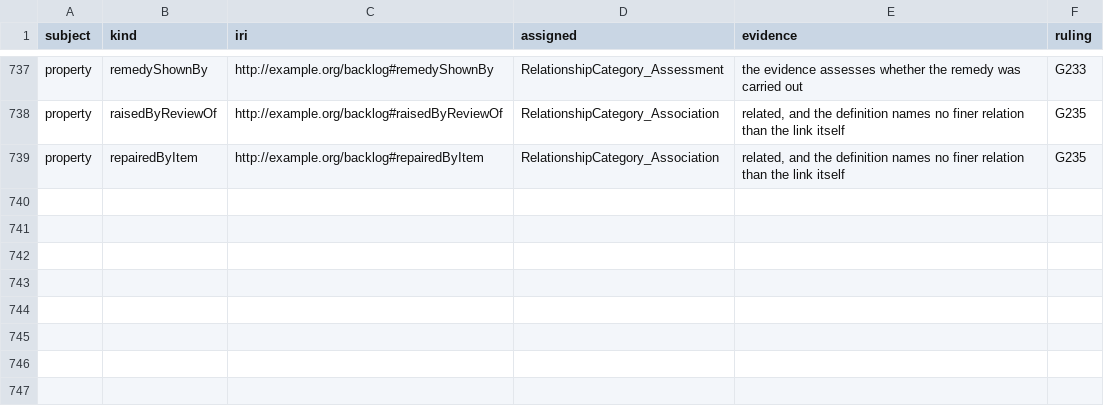
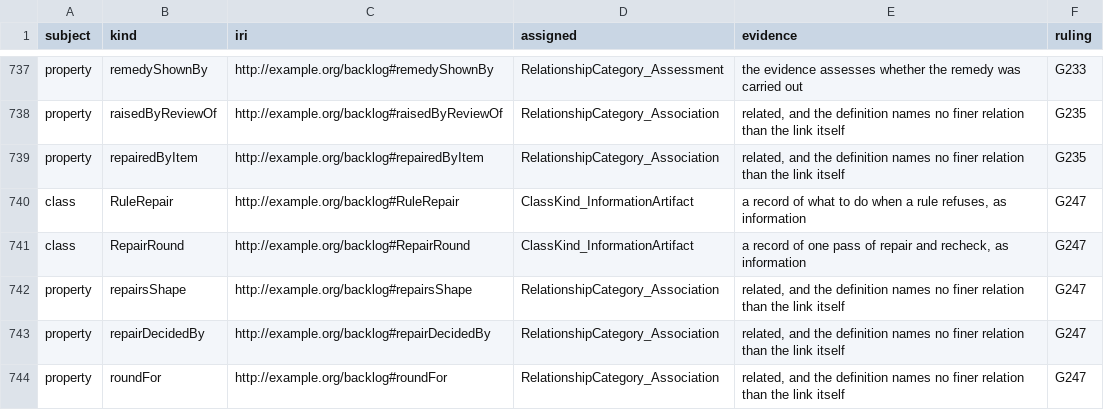
Before and after one commit to altunelyusuf/backlog-roadmap-framework, a TSV file: 03-tooling/kind_category_recording_v1_33_0.tsv (was 03-tooling/kind_category_recording_v1_32_0.tsv), drawn as a sheet; only a part is shown, gaps mark what is left out; the diff names each change by its address in the sheet, - before the commit and + after, or states it on an @@ line.

```diff
--- a/03-tooling/kind_category_recording_v1_32_0.tsv
+++ b/03-tooling/kind_category_recording_v1_33_0.tsv
+row 740: class | RuleRepair | http://example.org/backlog#RuleRepair | ClassKind_InformationArtifact | a record of what to do when a rule refuses, as information | G247
+row 741: class | RepairRound | http://example.org/backlog#RepairRound | ClassKind_InformationArtifact | a record of one pass of repair and recheck, as information | G247
+row 742: property | repairsShape | http://example.org/backlog#repairsShape | RelationshipCategory_Association | related, and the definition names no finer relation than the link itself | G247
+row 743: property | repairDecidedBy | http://example.org/backlog#repairDecidedBy | RelationshipCategory_Association | related, and the definition names no finer relation than the link itself | G247
+row 744: property | roundFor | http://example.org/backlog#roundFor | RelationshipCategory_Association | related, and the definition names no finer relation than the link itself | G247
```
Also changed, not shown: 31 other files.
